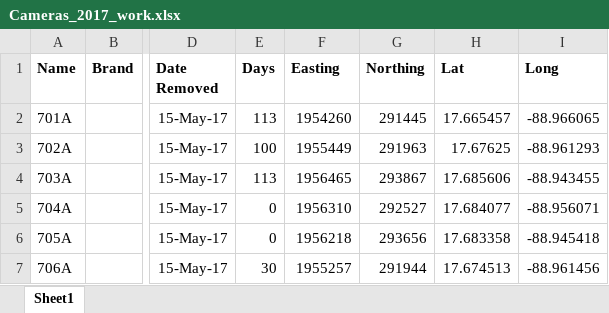
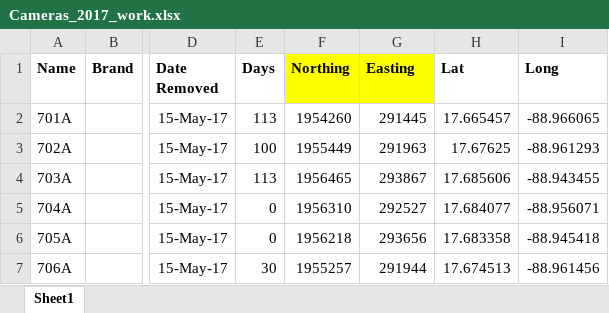
Before and after one commit to elise-227/Belize-MP-Bruno-Boos, an Excel workbook: 2017/Cameras_2017_work.xlsx, sheet Sheet1, drawn as a sheet; only a part is shown, gaps mark what is left out; values as stored, in another font and other column widths than the file's, no borders; the diff names each change by its address in the sheet, - before the commit and + after, or states it on an @@ line.

```diff
--- a/2017/Cameras_2017_work.xlsx (sheet Sheet1)
+++ b/2017/Cameras_2017_work.xlsx (sheet Sheet1)
-F1: Easting
+F1: Northing
-F1:G1 fill: none
+F1:G1 fill: #FFFF00
-G1: Northing
+G1: Easting
```
Also changed, not shown: 2014/OperationsDays2014_work.xlsx, Yalbac_Camera_Locations.xlsx, 10 other files.
